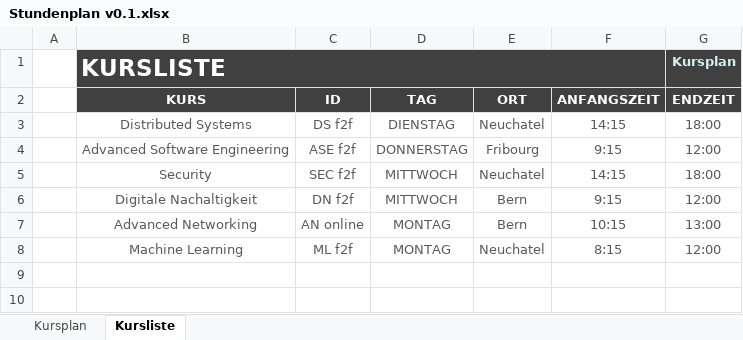
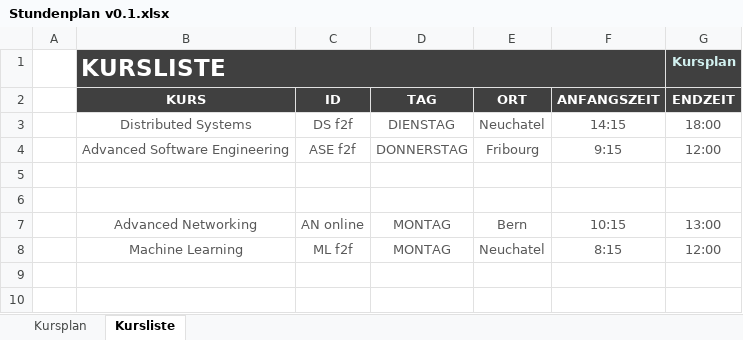
Before and after one commit to M4RZ1997/University, an Excel workbook: 2020 Herbstsemester/Stundenplan v0.1.xlsx, sheet Kursliste, drawn as a sheet; values as stored, in another font and other column widths than the file's, no borders; charts and pictures and table styles not drawn; the diff names each change by its address in the sheet, - before the commit and + after, or states it on an @@ line.

```diff
--- a/2020 Herbstsemester/Stundenplan v0.1.xlsx (sheet Kursliste)
+++ b/2020 Herbstsemester/Stundenplan v0.1.xlsx (sheet Kursliste)
-row 5:  | Security | SEC f2f | MITTWOCH | Neuchatel | 14:15 | 18:00
+row 5: (empty)
-row 6:  | Digitale Nachaltigkeit | DN f2f | MITTWOCH | Bern | 9:15 | 12:00
+row 6: (empty)
```
Also changed, not shown: sheet Kursplan, 5 other files.
